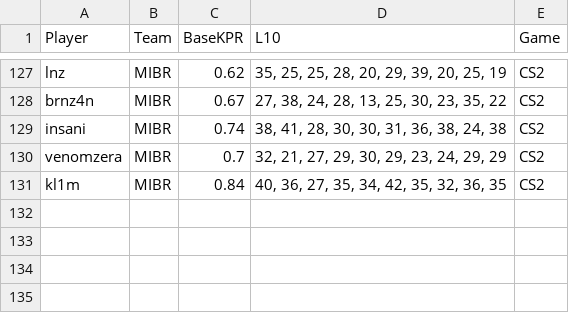
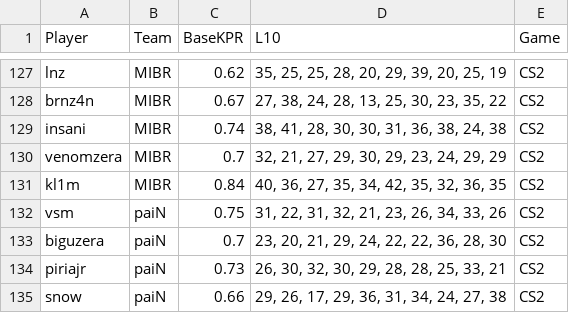
Before and after one commit to SleeperKid/cs2-Prop-Grader, a CSV file: daily_stats.csv, drawn as a sheet; only a part is shown, gaps mark what is left out; the diff names each change by its address in the sheet, - before the commit and + after, or states it on an @@ line.

```diff
--- a/daily_stats.csv
+++ b/daily_stats.csv
+row 132: vsm | paiN | 0.75 | 31, 22, 31, 32, 21, 23, 26, 34, 33, 26 | CS2
+row 133: biguzera | paiN | 0.7 | 23, 20, 21, 29, 24, 22, 22, 36, 28, 30 | CS2
+row 134: piriajr | paiN | 0.73 | 26, 30, 32, 30, 29, 28, 28, 25, 33, 21 | CS2
+row 135: snow | paiN | 0.66 | 29, 26, 17, 29, 36, 31, 34, 24, 27, 38 | CS2
```
Also changed, not shown: 1 other file.
